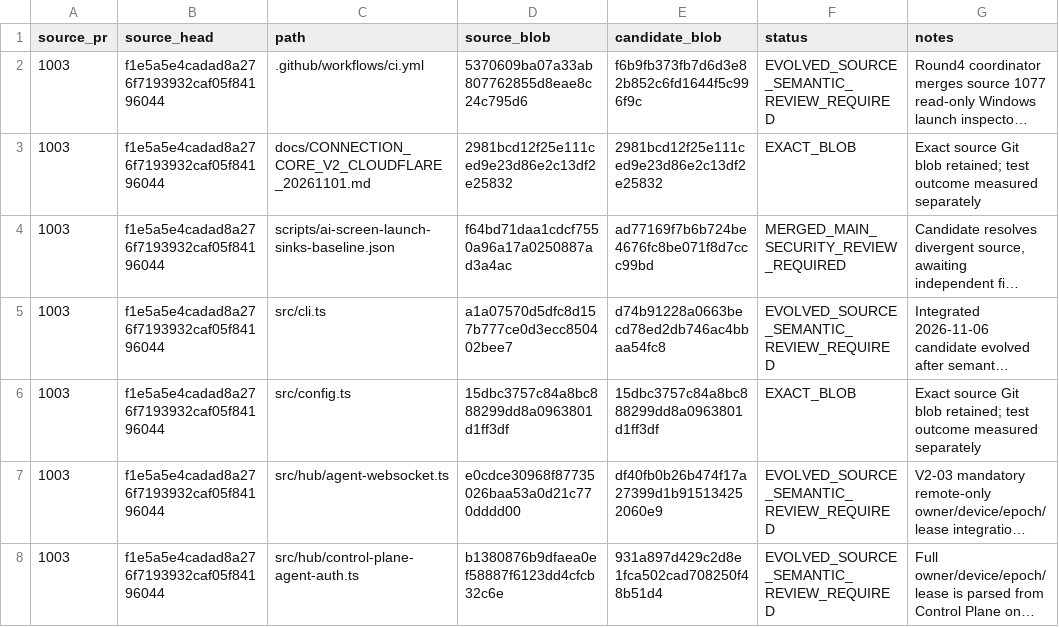
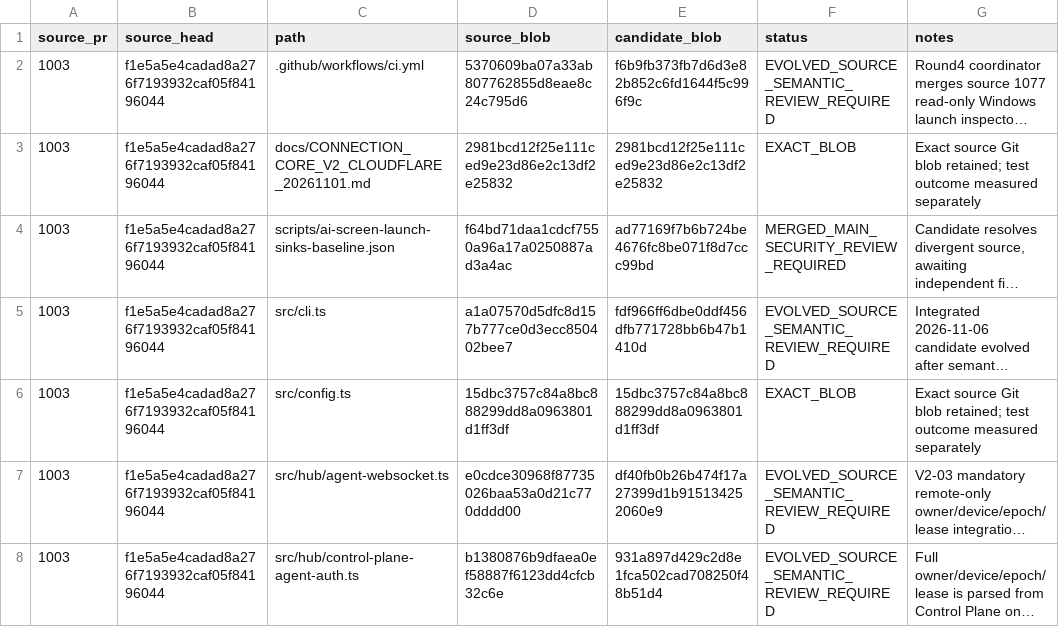
Before and after one commit to Naveax/Nexowire, a CSV file: docs/connection-v2/source-preservation-matrix.csv, drawn as a sheet; only a part is shown; long unchanged cells end in …; the diff names each change by its address in the sheet, - before the commit and + after, or states it on an @@ line.

```diff
--- a/docs/connection-v2/source-preservation-matrix.csv
+++ b/docs/connection-v2/source-preservation-matrix.csv
-E5 (candidate_blob): d74b91228a0663becd78ed2db746ac4bbaa54fc8
+E5 (candidate_blob): fdf966ff6dbe0ddf456dfb771728bb6b47b1410d
```
Also changed, not shown: docs/coord/AI05_CORE_CONNECTION_V2_PRESERVATION.csv, docs/coord/AI05_ROUND2_SOURCE_PRESERVATION.csv, 4 other files.
